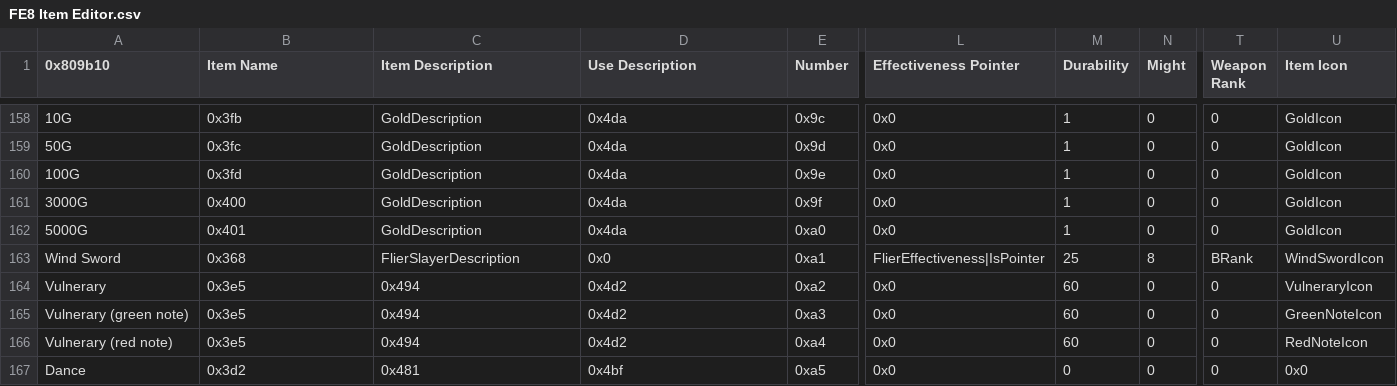
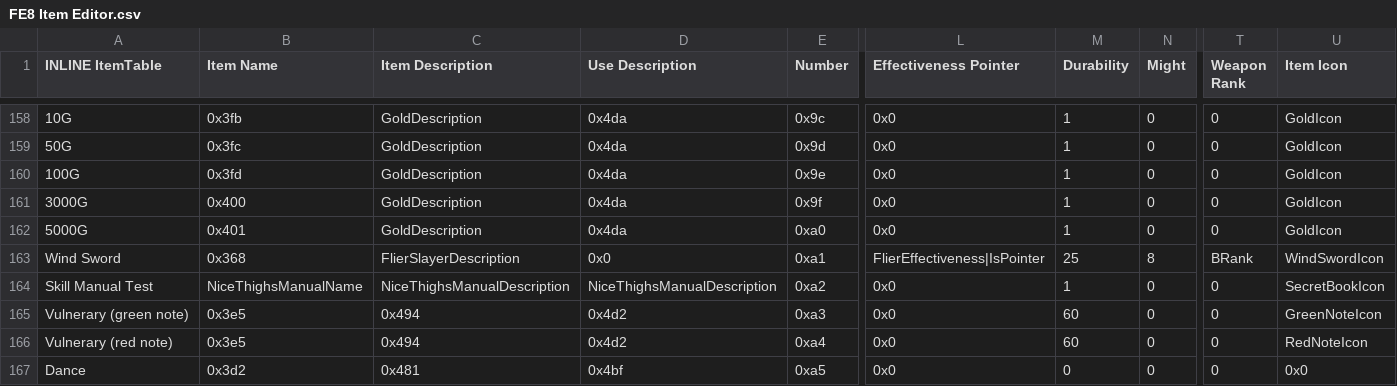
Before and after one commit to FlameOfTomorrow/FlameOfTomorrow, a CSV file: Tables/FE8 Nightmare modules/Item editors/FE8 Item Editor.csv, drawn as a sheet; only a part is shown, gaps mark what is left out; the diff names each change by its address in the sheet, - before the commit and + after, or states it on an @@ line.

Commit message:
Skill Manual Tests, Huntsman, Item Table

```diff
--- a/Tables/FE8 Nightmare modules/Item editors/FE8 Item Editor.csv
+++ b/Tables/FE8 Nightmare modules/Item editors/FE8 Item Editor.csv
-A1: 0x809b10
+A1: INLINE ItemTable
-A164 (INLINE ItemTable): Vulnerary
+A164 (INLINE ItemTable): Skill Manual Test
-B164 (Item Name): 0x3e5
+B164 (Item Name): NiceThighsManualName
-C164 (Item Description): 0x494
+C164 (Item Description): NiceThighsManualDescription
-D164 (Use Description): 0x4d2
+D164 (Use Description): NiceThighsManualDescription
-M164 (Durability): 60
+M164 (Durability): 1
-U164 (Item Icon): VulneraryIcon
+U164 (Item Icon): SecretBookIcon
```
Also changed, not shown: Tables/FE8 Nightmare modules/Class & Character editors/FE8 Class Editor.csv, Tables/FE8 Nightmare modules/IERevamp Modules/FE8_Item_Effect_Revamp.csv, 43 other files.
